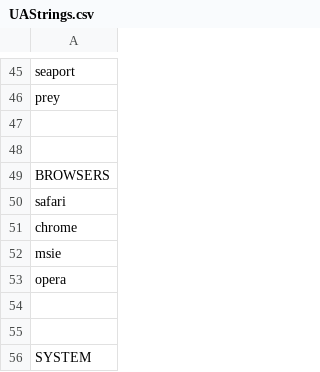
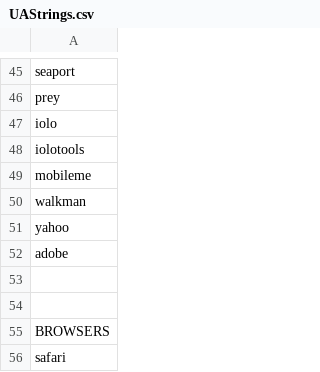
Before and after one commit to christiandt/Campus-Network-Monitoring, a CSV file: apps/UAStrings.csv, drawn as a sheet; only a part is shown, gaps mark what is left out; the shorter side is filled out with more unchanged rows.

Commit message:
Added strings to UAStrings.csv

```diff
--- a/apps/UAStrings.csv
+++ b/apps/UAStrings.csv
@@ -46,2 +46,8 @@ seaport
 prey
+iolo
+iolotools
+mobileme
+walkman
+yahoo
+adobe
 
```
